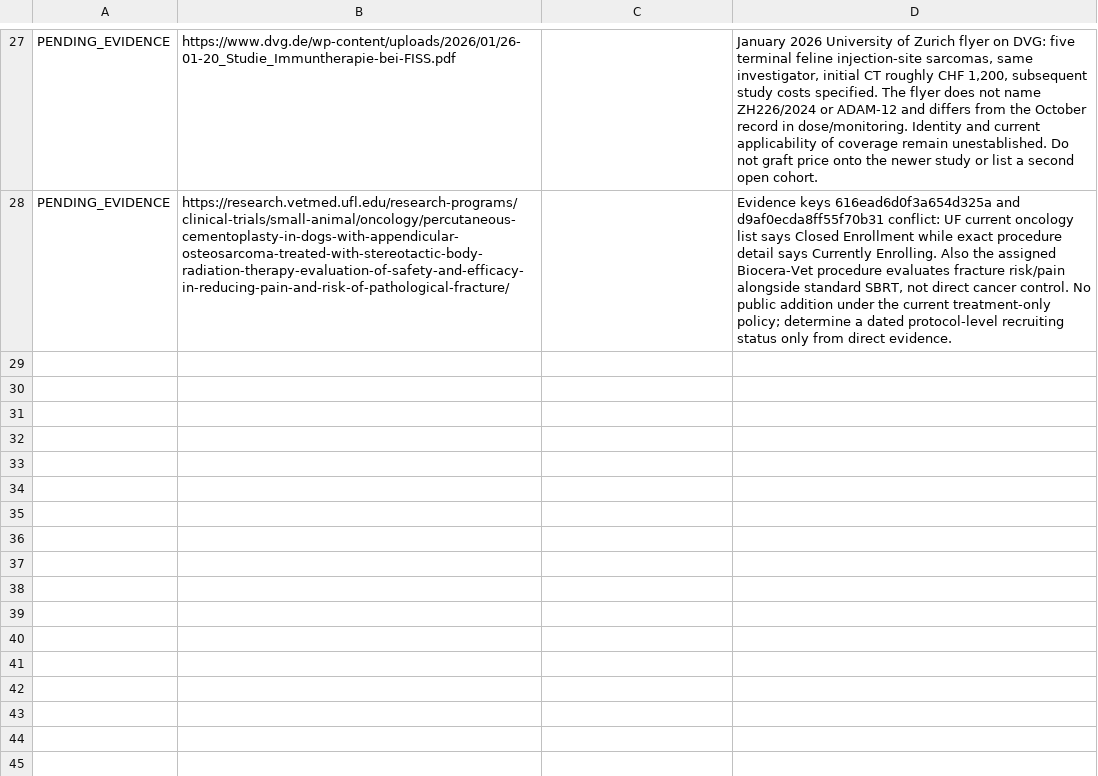
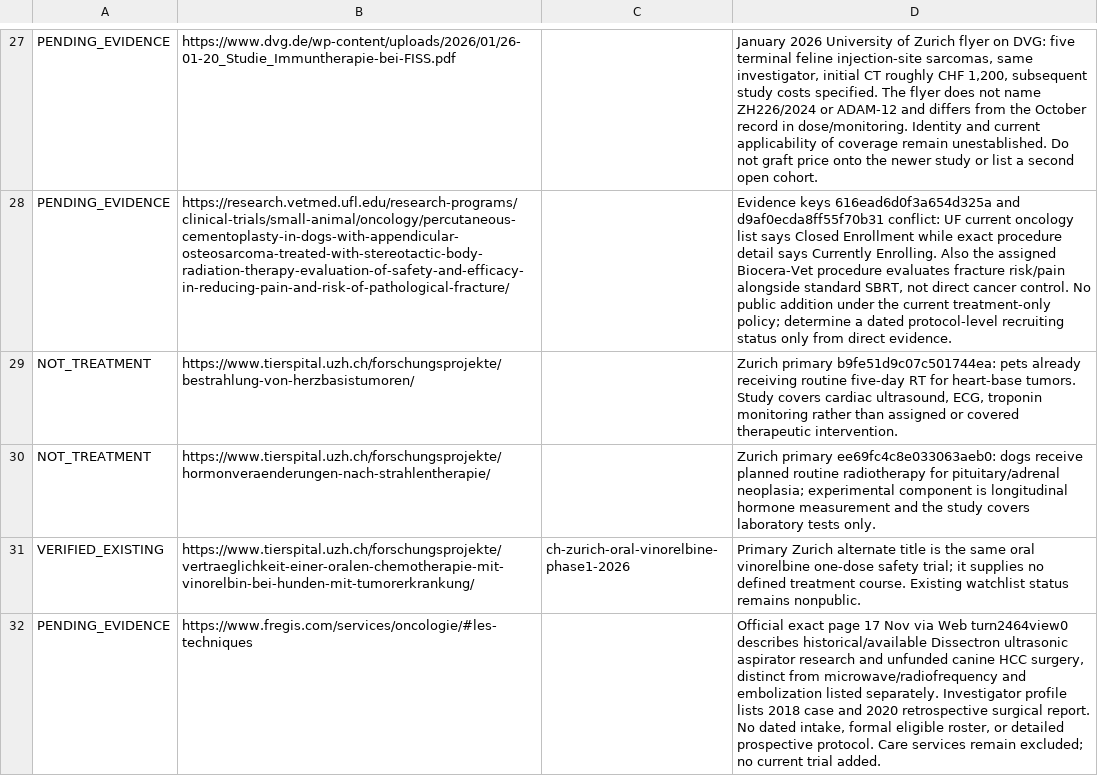
Before and after one commit to jdizhur-rgb/vet-trial-matcher, a TSV file: research/audit-runs/daily-20261117T030023-0500/discovery-decisions.tsv, drawn as a sheet; only a part is shown, gaps mark what is left out; the diff names each change by its address in the sheet, - before the commit and + after, or states it on an @@ line.

```diff
--- a/research/audit-runs/daily-20261117T030023-0500/discovery-decisions.tsv
+++ b/research/audit-runs/daily-20261117T030023-0500/discovery-decisions.tsv
+row 29: NOT_TREATMENT | https://www.tierspital.uzh.ch/forschungsprojekte/bestrahlung-von-herzbasistumoren/ |  | Zurich primary b9fe51d9c07c501744ea: pets already receiving routine five-day RT for heart-base tumors. Study covers cardiac ultrasound, ECG, troponin monitoring rather than assigned or covered therapeutic intervention.
+row 30: NOT_TREATMENT | https://www.tierspital.uzh.ch/forschungsprojekte/hormonveraenderungen-nach-strahlentherapie/ |  | Zurich primary ee69fc4c8e033063aeb0: dogs receive planned routine radiotherapy for pituitary/adrenal neoplasia; experimental component is longitudinal hormone measurement and the study covers laboratory tests only.
+row 31: VERIFIED_EXISTING | https://www.tierspital.uzh.ch/forschungsprojekte/vertraeglichkeit-einer-oralen-chemotherapie-mit-vinorelbin-bei-hunden-mit-tumorerkrankung/ | ch-zurich-oral-vinorelbine-phase1-2026 | Primary Zurich alternate title is the same oral vinorelbine one-dose safety trial; it supplies no defined treatment course. Existing watchlist status remains nonpublic.
+row 32: PENDING_EVIDENCE | https://www.fregis.com/services/oncologie/#les-techniques |  | Official exact page 17 Nov via Web turn2464view0 describes historical/available Dissectron ultrasonic aspirator research and unfunded canine HCC surgery, distinct from microwave/radiofrequency and embolization listed separately. Investigator profile lists 2018 case and 2020 retrospective surgical report. No dated intake, formal eligible roster, or detailed prospective protocol. Care services remain excluded; no current trial added.
```
Also changed, not shown: research/audit-runs/daily-20261117T030023-0500/reviewed-protocols.tsv, research/audit-runs/daily-20261117T030023-0500/reviewed-sources.tsv, 28 other files.
